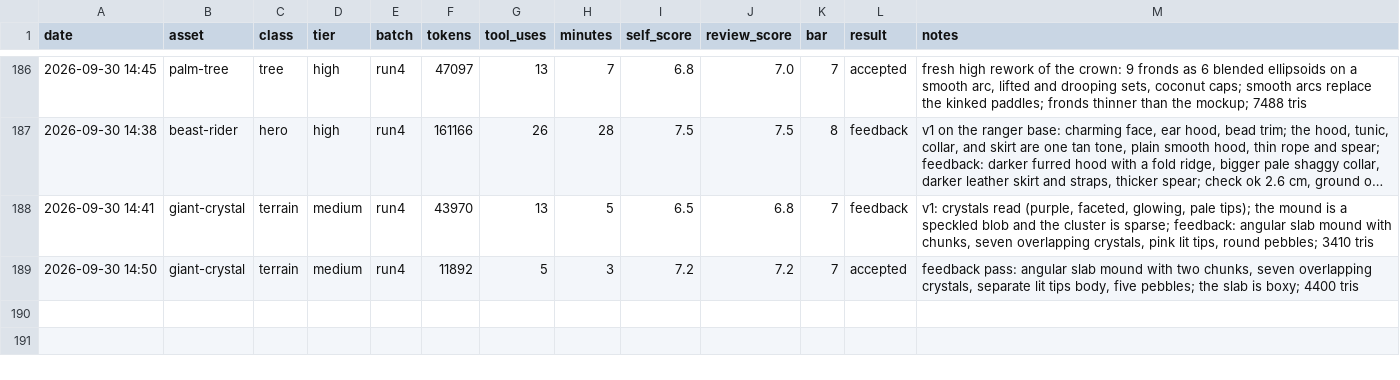
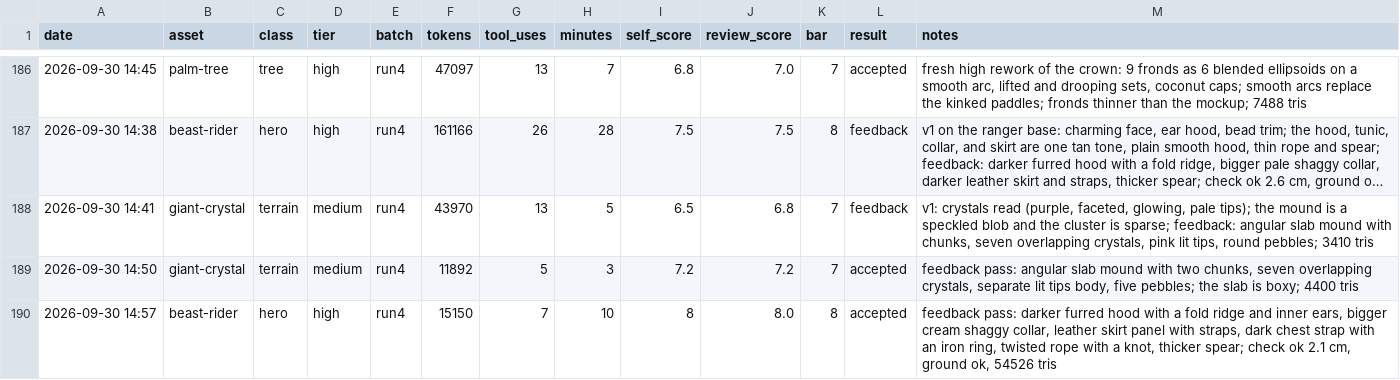
Before and after one commit to bodangren/advantage-forge, a TSV file: bench/sonnet/log.tsv, drawn as a sheet; only a part is shown, gaps mark what is left out; long unchanged cells end in …; the diff names each change by its address in the sheet, - before the commit and + after, or states it on an @@ line.

```diff
--- a/bench/sonnet/log.tsv
+++ b/bench/sonnet/log.tsv
+row 190: 2026-09-30 14:57 | beast-rider | hero | high | run4 | 15150 | 7 | 10 | 8 | 8.0 | 8 | accepted | feedback pass: darker furred hood with a fold ridge and inner ears, bigger cream shaggy collar, leather skirt panel with straps, dark chest strap with an iron ring, twisted rope with a knot, thicker spear; check ok 2.1 cm, ground ok, 54526 tris
```
Also changed, not shown: bench/sonnet/state.tsv, 2 other files.
